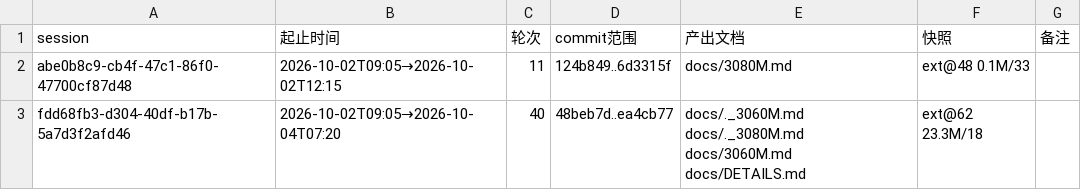
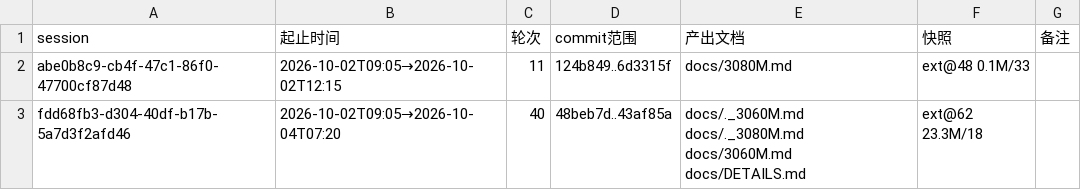
Before and after one commit to luweigen/Strata, a TSV file: _traj/INDEX.tsv, drawn as a sheet.

```diff
--- a/_traj/INDEX.tsv
+++ b/_traj/INDEX.tsv
@@ -2,2 +2,2 @@ session	起止时间	轮次	commit范围	产出文档	快照	备注
 abe0b8c9-cb4f-47c1-86f0-47700cf87d48	2026-10-02T09:05→2026-10-02T12:15	11	124b849..6d3315f	docs/3080M.md	ext@48 0.1M/33	
-fdd68fb3-d304-40df-b17b-5a7d3f2afd46	2026-10-02T09:05→2026-10-04T07:20	40	48beb7d..ea4cb77	docs/._3060M.md docs/._3080M.md docs/3060M.md docs/DETAILS.md	ext@62 23.3M/18	
+fdd68fb3-d304-40df-b17b-5a7d3f2afd46	2026-10-02T09:05→2026-10-04T07:20	40	48beb7d..43af85a	docs/._3060M.md docs/._3080M.md docs/3060M.md docs/DETAILS.md	ext@62 23.3M/18	
```
Also changed, not shown: 2 other files.
